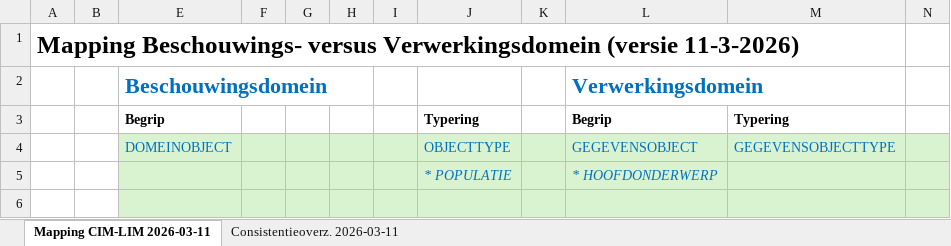
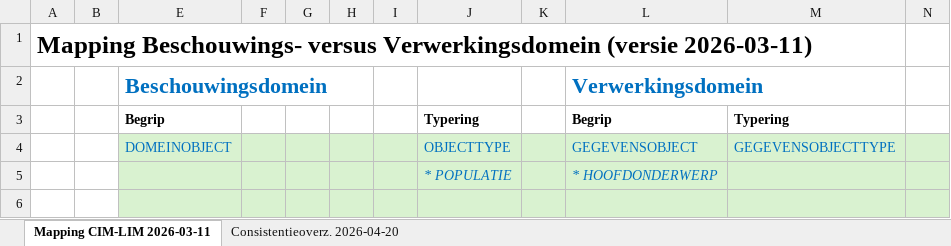
Before and after one commit to Geonovum/mim-metamodel, an Excel workbook: werkomgeving/Mapping CIM met LGM.xlsx, sheet Mapping CIM-LIM 2026-03-11, drawn as a sheet; only a part is shown; values as stored, in another font and other column widths than the file's, no borders; the diff names each change by its address in the sheet, - before the commit and + after, or states it on an @@ line.

Commit message:
Update Mapping CIM met LGM.xlsx
Tabblad 'Consistentieoverz. 2026-04-20' aangemaakt en daarin de kolommen D t/m G aangepast naar versie 2026-04-20 van 'Begrippenmodel' en 'Uitleg Begrippenmodel'.
Zie voor een uitleg onderaan het nieuwe tabblad.
Oude tabbladen verborgen.

```diff
--- a/werkomgeving/Mapping CIM met LGM.xlsx (sheet Mapping CIM-LIM 2026-03-11)
+++ b/werkomgeving/Mapping CIM met LGM.xlsx (sheet Mapping CIM-LIM 2026-03-11)
@@ sheet tab hidden: Consistentieoverz. 2026-03-11 @@
+sheet tab: Consistentieoverz. 2026-04-20
-A1: …Verwerkingsdomein (versie 11-3-2026)
+A1: …Verwerkingsdomein (versie 2026-03-11)
```
